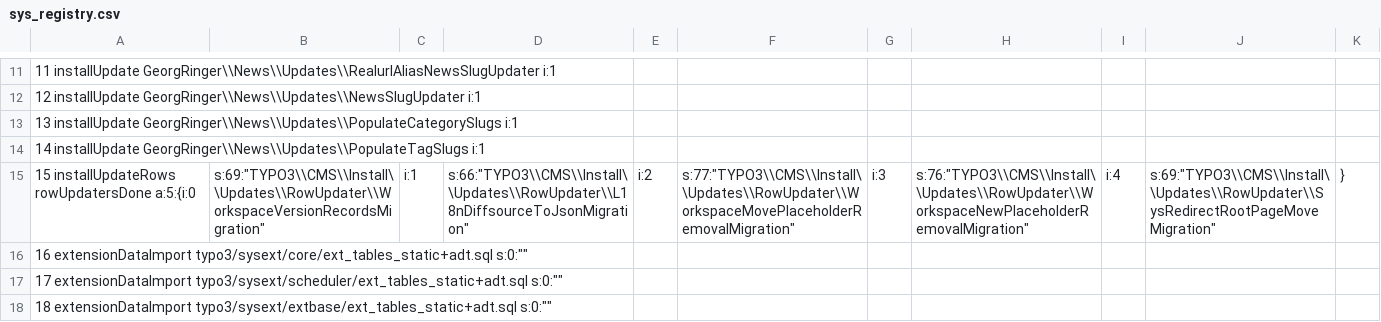
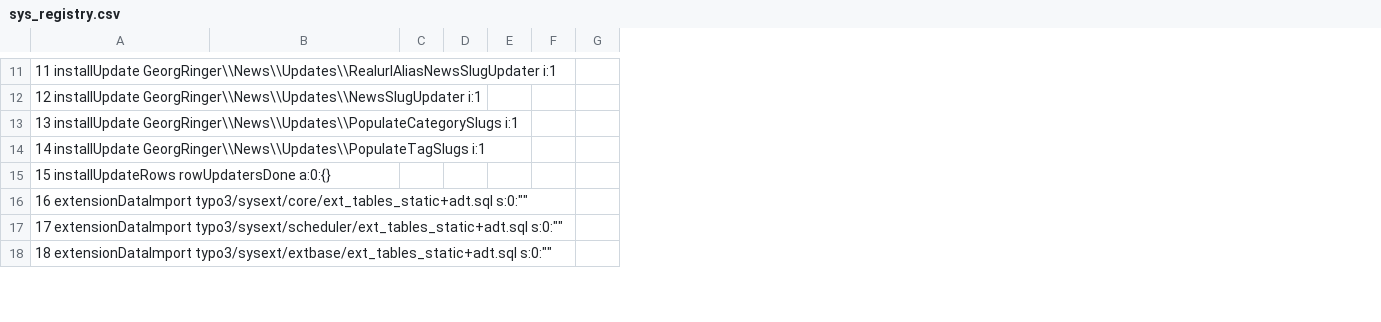
Before and after one commit to in2code-de/in2publish_core, a CSV file: .project/data/dumps/local/sys_registry.csv, drawn as a sheet; only a part is shown, gaps mark what is left out; removed rows and columns are numbered as before the commit, all else as after; the diff covers the shown part only; the diff names each change by its address in the sheet, - before the commit and + after, or states it on an @@ line.

```diff
--- a/.project/data/dumps/local/sys_registry.csv
+++ b/.project/data/dumps/local/sys_registry.csv
-column D, empty
+column D, empty
-column F, empty
+column F, empty
-column H, empty
-column I, empty
-column J, empty
-column K, empty
-row 15: 15 installUpdateRows rowUpdatersDone a:5:{i:0 | s:69:"TYPO3\\CMS\\Install\\Updates\\RowUpdater\\WorkspaceVersionRecordsMigration" | i:1 | s:66:"TYPO3\\CMS\\Install\\Updates\\RowUpdater\\L18nDiffsourceToJsonMigration" | i:2 | s:77:"TYPO3\\CMS\\Install\\Updates\\RowUpdater\\WorkspaceMovePlaceholderRemovalMigration" | i:3 | s:76:"TYPO3\\CMS\\Install\\Updates\\RowUpdater\\WorkspaceNewPlaceholderRemovalMigration" | i:4 | s:69:"TYPO3\\CMS\\Install\\Updates\\RowUpdater\\SysRedirectRootPageMoveMigration" | }
+row 15: 15 installUpdateRows rowUpdatersDone a:0:{}
```
Also changed, not shown: 57 added rows and 1 edited cell elsewhere in this file, .project/data/dumps/foreign/be_users.csv, .project/data/dumps/foreign/pages.csv, 37 other files.
